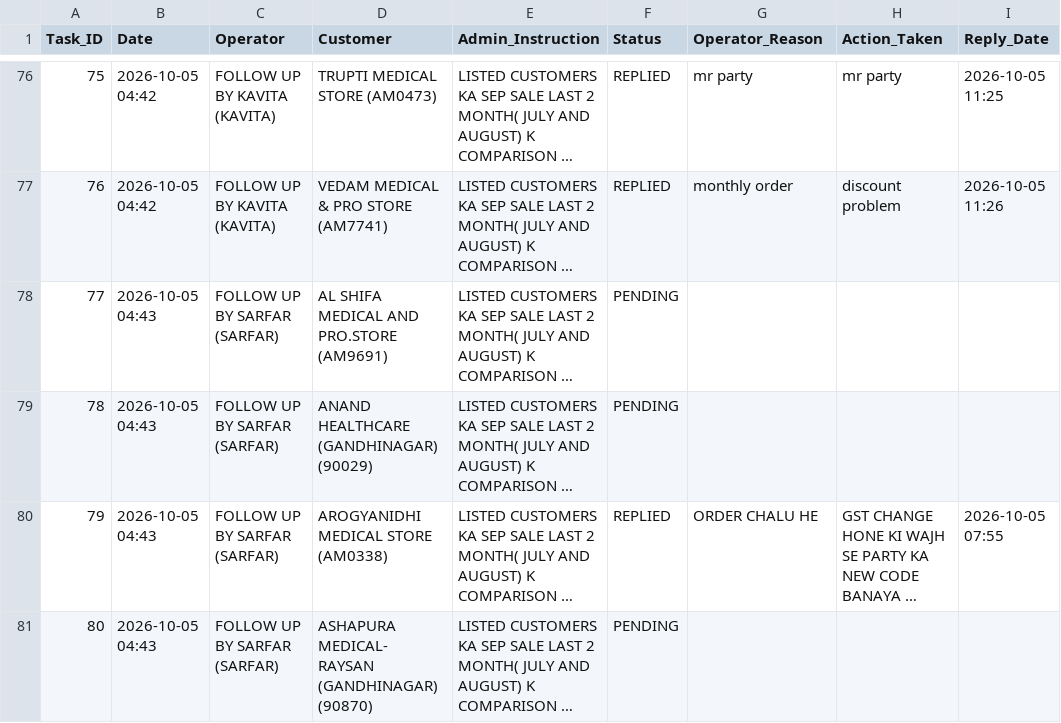
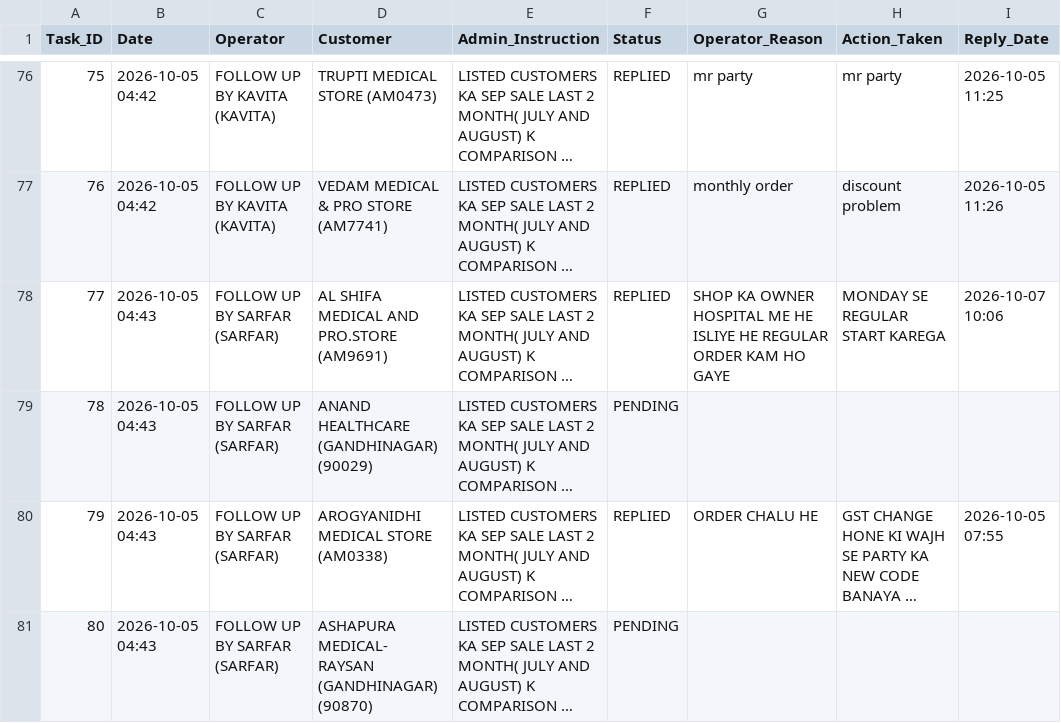
Before and after one commit to ravi26misra-a11y/sales-ai-app, a CSV file: task_actions.csv, drawn as a sheet; only a part is shown, gaps mark what is left out; long unchanged cells end in …; the diff names each change by its address in the sheet, - before the commit and + after, or states it on an @@ line.

Commit message:
Update task actions permanent sync

```diff
--- a/task_actions.csv
+++ b/task_actions.csv
-F78 (Status): PENDING
+F78 (Status): REPLIED
-G78 (Operator_Reason): (empty)
+G78 (Operator_Reason): SHOP KA OWNER HOSPITAL ME HE ISLIYE HE REGULAR ORDER KAM HO GAYE
-H78 (Action_Taken): (empty)
+H78 (Action_Taken): MONDAY SE REGULAR START KAREGA
-I78 (Reply_Date): (empty)
+I78 (Reply_Date): 2026-10-07 10:06
```
